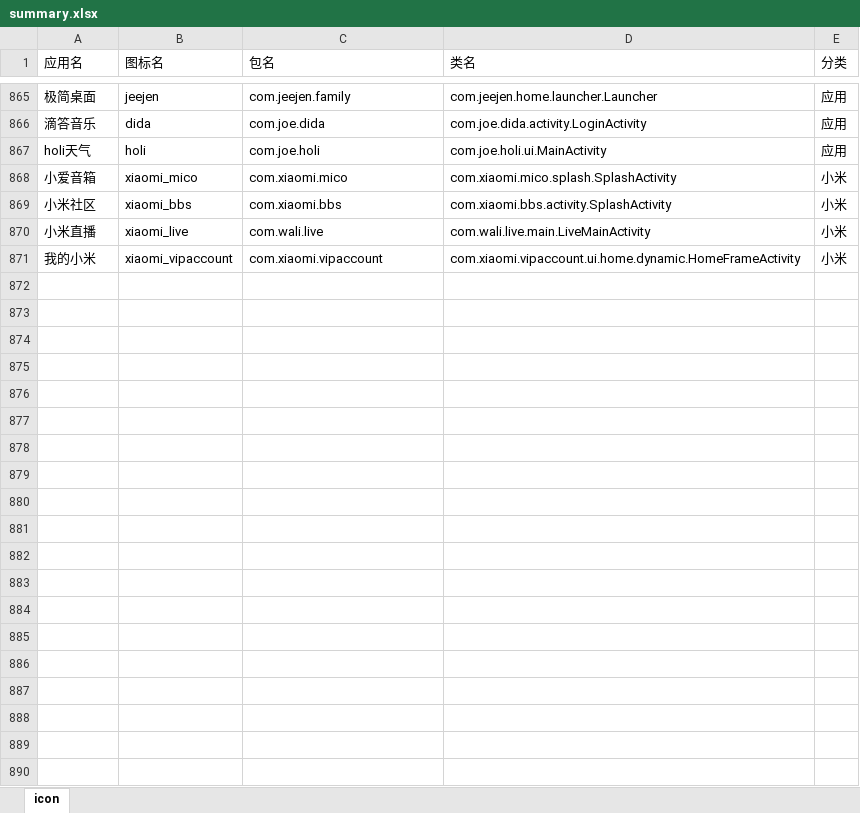
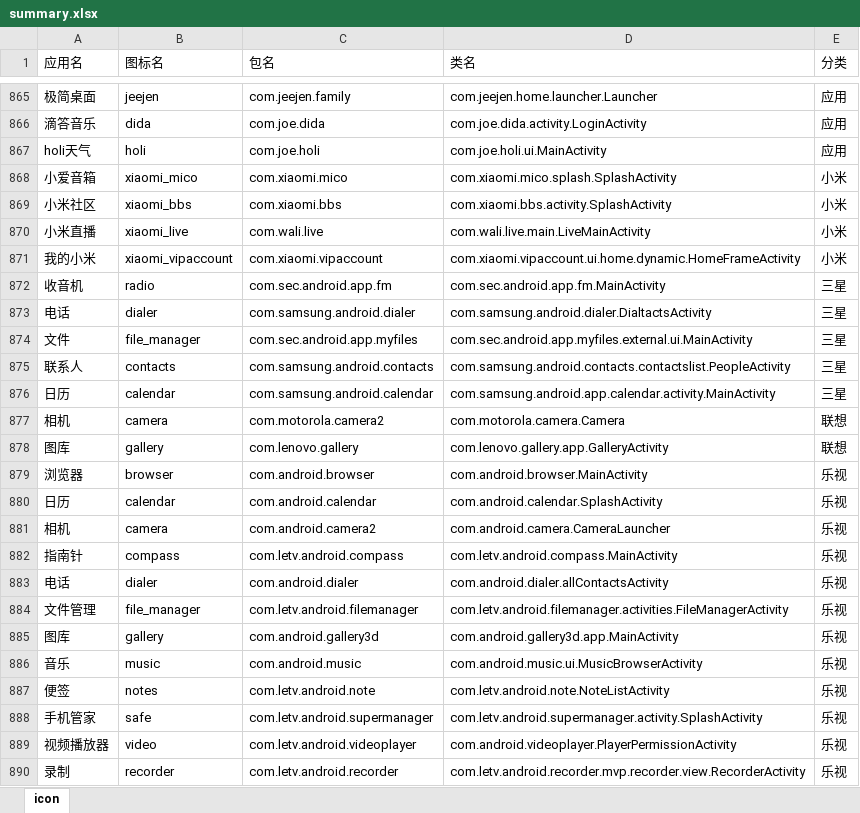
Before and after one commit to cjycsm/mistiness-iconpack, an Excel workbook: summary.xlsx, sheet icon, drawn as a sheet; only a part is shown, gaps mark what is left out; values as stored, in another font and other column widths than the file's, no borders; the diff covers the shown part only; the diff names each change by its address in the sheet, - before the commit and + after, or states it on an @@ line.

```diff
--- a/summary.xlsx (sheet icon)
+++ b/summary.xlsx (sheet icon)
+row 872: 收音机 | radio | com.sec.android.app.fm | com.sec.android.app.fm.MainActivity | 三星
+row 873: 电话 | dialer | com.samsung.android.dialer | com.samsung.android.dialer.DialtactsActivity | 三星
+row 874: 文件 | file_manager | com.sec.android.app.myfiles | com.sec.android.app.myfiles.external.ui.MainActivity | 三星
+row 875: 联系人 | contacts | com.samsung.android.contacts | com.samsung.android.contacts.contactslist.PeopleActivity | 三星
+row 876: 日历 | calendar | com.samsung.android.calendar | com.samsung.android.app.calendar.activity.MainActivity | 三星
+row 877: 相机 | camera | com.motorola.camera2 | com.motorola.camera.Camera | 联想
+row 878: 图库 | gallery | com.lenovo.gallery | com.lenovo.gallery.app.GalleryActivity | 联想
+row 879: 浏览器 | browser | com.android.browser | com.android.browser.MainActivity | 乐视
+row 880: 日历 | calendar | com.android.calendar | com.android.calendar.SplashActivity | 乐视
+row 881: 相机 | camera | com.android.camera2 | com.android.camera.CameraLauncher | 乐视
+row 882: 指南针 | compass | com.letv.android.compass | com.letv.android.compass.MainActivity | 乐视
+row 883: 电话 | dialer | com.android.dialer | com.android.dialer.allContactsActivity | 乐视
+row 884: 文件管理 | file_manager | com.letv.android.filemanager | com.letv.android.filemanager.activities.FileManagerActivity | 乐视
+row 885: 图库 | gallery | com.android.gallery3d | com.android.gallery3d.app.MainActivity | 乐视
+row 886: 音乐 | music | com.android.music | com.android.music.ui.MusicBrowserActivity | 乐视
+row 887: 便签 | notes | com.letv.android.note | com.letv.android.note.NoteListActivity | 乐视
+row 888: 手机管家 | safe | com.letv.android.supermanager | com.letv.android.supermanager.activity.SplashActivity | 乐视
+row 889: 视频播放器 | video | com.letv.android.videoplayer | com.android.videoplayer.PlayerPermissionActivity | 乐视
+row 890: 录制 | recorder | com.letv.android.recorder | com.letv.android.recorder.mvp.recorder.view.RecorderActivity | 乐视
```
Also changed, not shown: 53 added rows elsewhere in this sheet, 13 other files.
